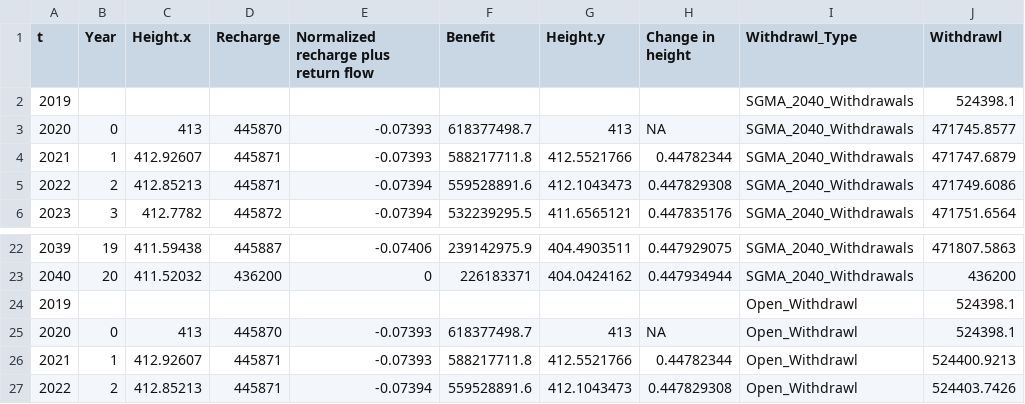
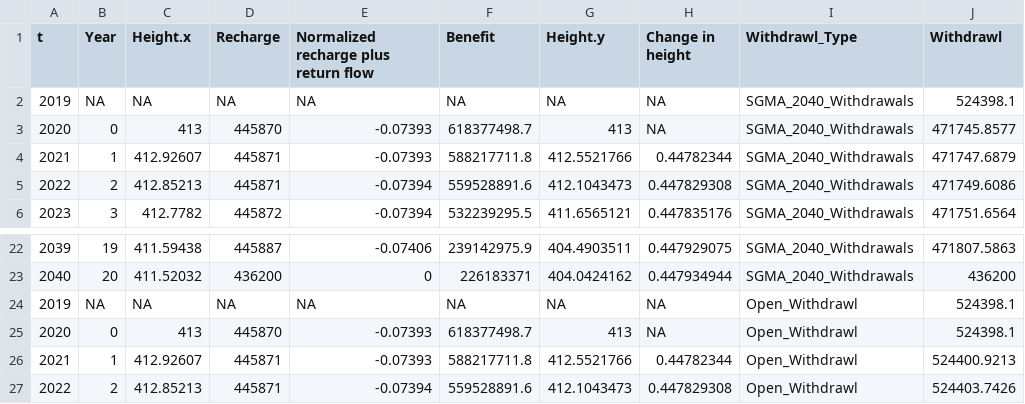
Before and after one commit to kirbybartlett/ESM242_Final, a CSV file: Data/merged_withdrawls.csv, drawn as a sheet; only a part is shown, gaps mark what is left out.

```diff
--- a/Data/merged_withdrawls.csv
+++ b/Data/merged_withdrawls.csv
@@ -1,3 +1,3 @@
 t,Year,Height.x,Recharge,Normalized recharge plus return flow,Benefit,Height.y,Change in height,Withdrawl_Type,Withdrawl
-2019,,,,,,,,SGMA_2040_Withdrawals,524398.1
+2019,NA,NA,NA,NA,NA,NA,NA,SGMA_2040_Withdrawals,524398.1
 2020,0,413,445870,-0.07393,618377498.7,413,NA,SGMA_2040_Withdrawals,471745.8577
@@ -23,3 +23,3 @@ t,Year,Height.x,Recharge,Normalized recharge plus return flow,Benefit,Height.y,C
 2040,20,411.52032,436200,0,226183371,404.0424162,0.447934944,SGMA_2040_Withdrawals,436200
-2019,,,,,,,,Open_Withdrawl,524398.1
+2019,NA,NA,NA,NA,NA,NA,NA,Open_Withdrawl,524398.1
 2020,0,413,445870,-0.07393,618377498.7,413,NA,Open_Withdrawl,524398.1
```
Also changed, not shown: 3 other files.
